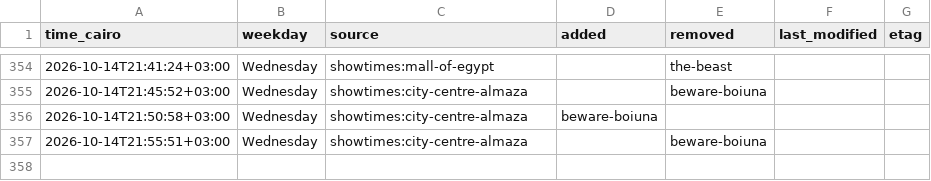
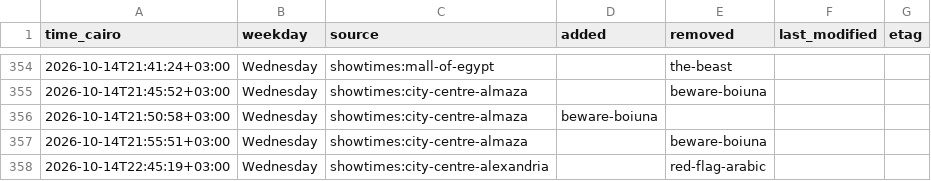
Before and after one commit to Hitari311/vox-watcher, a CSV file: vox_data/changes.csv, drawn as a sheet; only a part is shown, gaps mark what is left out; the diff names each change by its address in the sheet, - before the commit and + after, or states it on an @@ line.

```diff
--- a/vox_data/changes.csv
+++ b/vox_data/changes.csv
+row 358: 2026-10-14T22:45:19+03:00 | Wednesday | showtimes:city-centre-alexandria |  | red-flag-arabic
```
Also changed, not shown: 1 other file.
